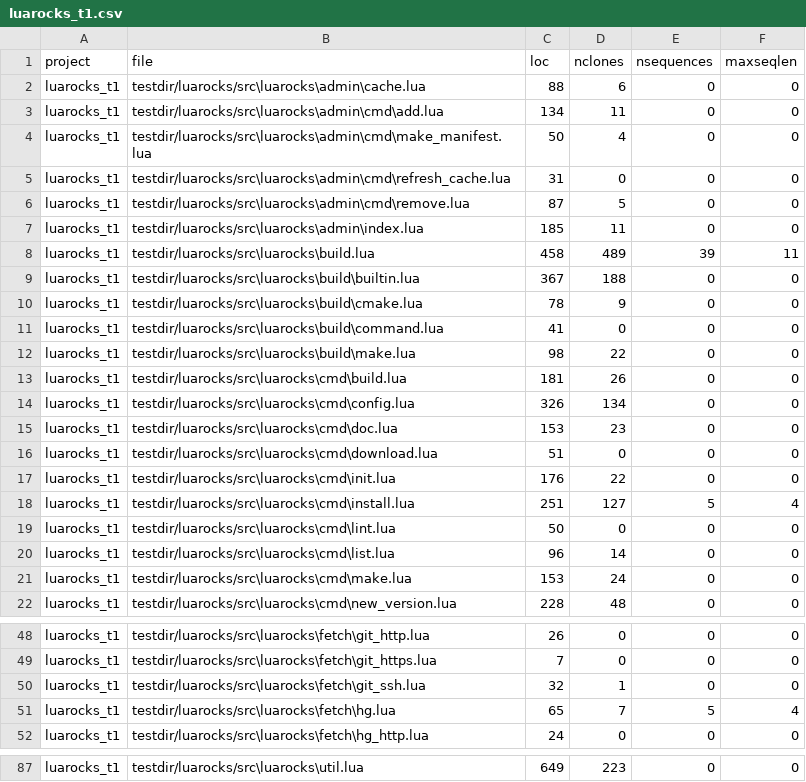
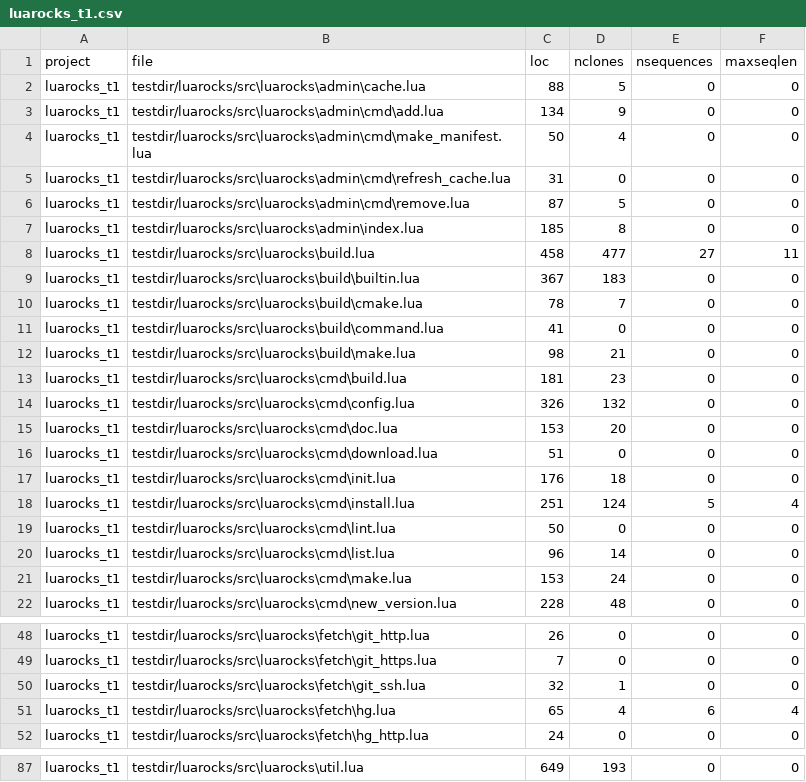
Before and after one commit to mathisloge/lua-parser, a CSV file: charts/luarocks_t1.csv, drawn as a sheet; only a part is shown, gaps mark what is left out; the diff covers the shown part only; the diff names each change by its address in the sheet, - before the commit and + after, or states it on an @@ line.

```diff
--- a/charts/luarocks_t1.csv
+++ b/charts/luarocks_t1.csv
-D2 (nclones): 6
+D2 (nclones): 5
-D3 (nclones): 11
+D3 (nclones): 9
-D7 (nclones): 11
+D7 (nclones): 8
-D8 (nclones): 489
+D8 (nclones): 477
-E8 (nsequences): 39
+E8 (nsequences): 27
-D9 (nclones): 188
+D9 (nclones): 183
-D10 (nclones): 9
+D10 (nclones): 7
-D12 (nclones): 22
+D12 (nclones): 21
-D13 (nclones): 26
+D13 (nclones): 23
-D14 (nclones): 134
+D14 (nclones): 132
-D15 (nclones): 23
+D15 (nclones): 20
-D17 (nclones): 22
+D17 (nclones): 18
-D18 (nclones): 127
+D18 (nclones): 124
-D51 (nclones): 7
+D51 (nclones): 4
-E51 (nsequences): 5
+E51 (nsequences): 6
-D87 (nclones): 223
+D87 (nclones): 193
```
Also changed, not shown: 33 edited cells elsewhere in this file, charts/koreader_t1.csv, charts/luakit_t1.csv, 15 other files.
